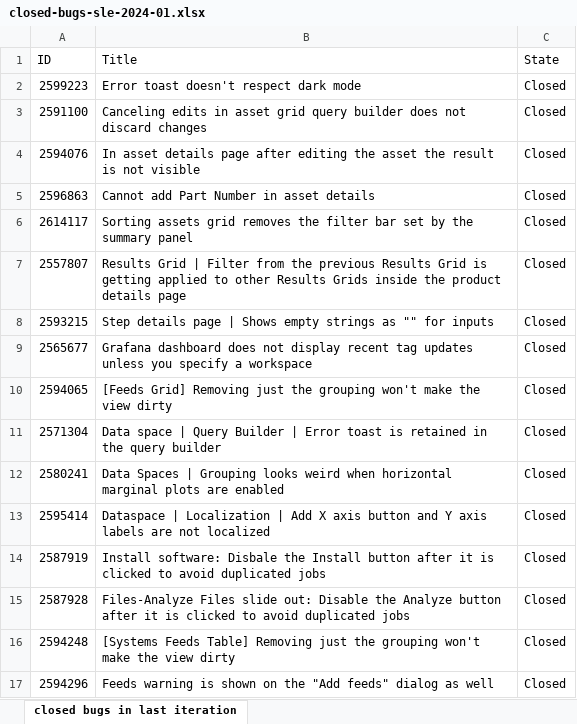
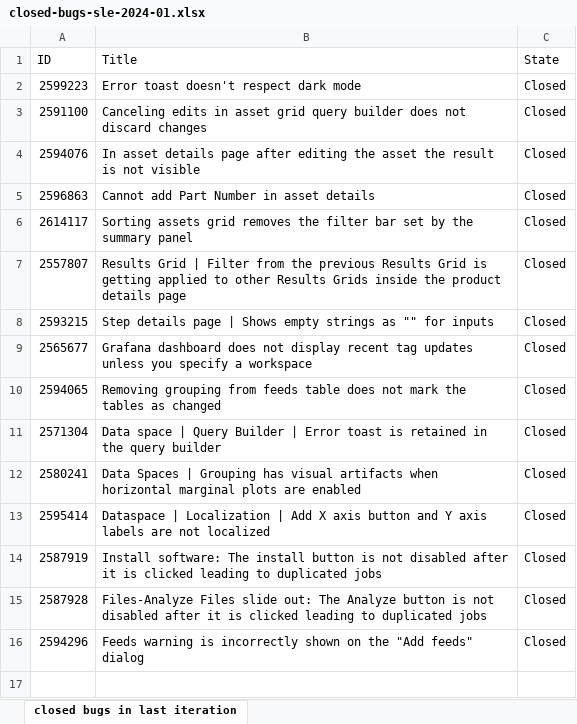
Before and after one commit to ni/install-systemlink-enterprise, an Excel workbook: release-notes/2024-01/closed-bugs-sle-2024-01.xlsx, sheet closed bugs in last iteration, drawn as a sheet; values as stored, in another font and other column widths than the file's, no borders; removed rows and columns are numbered as before the commit, all else as after; the diff names each change by its address in the sheet, - before the commit and + after, or states it on an @@ line.

```diff
--- a/release-notes/2024-01/closed-bugs-sle-2024-01.xlsx (sheet closed bugs in last iteration)
+++ b/release-notes/2024-01/closed-bugs-sle-2024-01.xlsx (sheet closed bugs in last iteration)
-B10 (Title): [Feeds Grid] Removing just the grouping won't make the view dirty
+B10 (Title): Removing grouping from feeds table does not mark the tables as changed
-B12 (Title): …| Grouping looks weird when horizontal…
+B12 (Title): …| Grouping has visual artifacts when horizontal…
-B14 (Title): Install software: Disbale the Install button after it is clicked to avoid duplicated jobs
+B14 (Title): Install software: The install button is not disabled after it is clicked leading to duplicated jobs
-B15 (Title): …slide out: Disable the Analyze button after it is clicked to avoid duplicated jobs
+B15 (Title): …slide out: The Analyze button is not disabled after it is clicked leading to duplicated jobs
-row 16: 2594248 | [Systems Feeds Table] Removing just the grouping won't make the view dirty | Closed
-B16 (Title): …warning is shown on the "Add feeds" dialog as well
+B16 (Title): …warning is incorrectly shown on the "Add feeds" dialog
```
Also changed, not shown: 1 other file.
